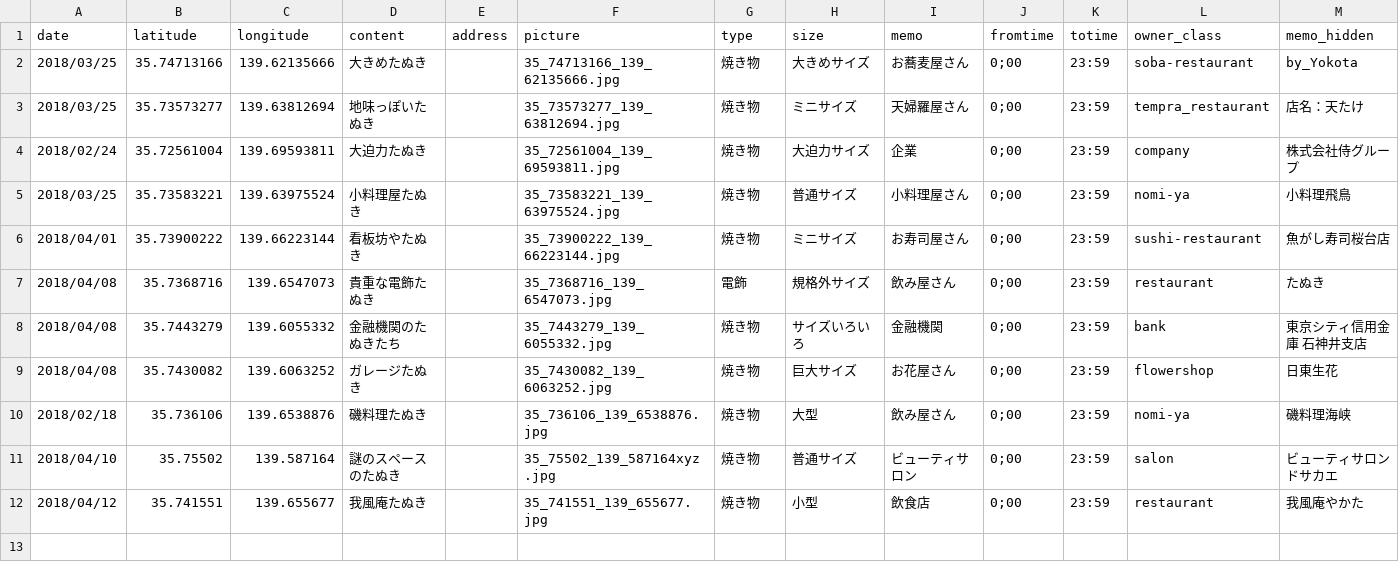
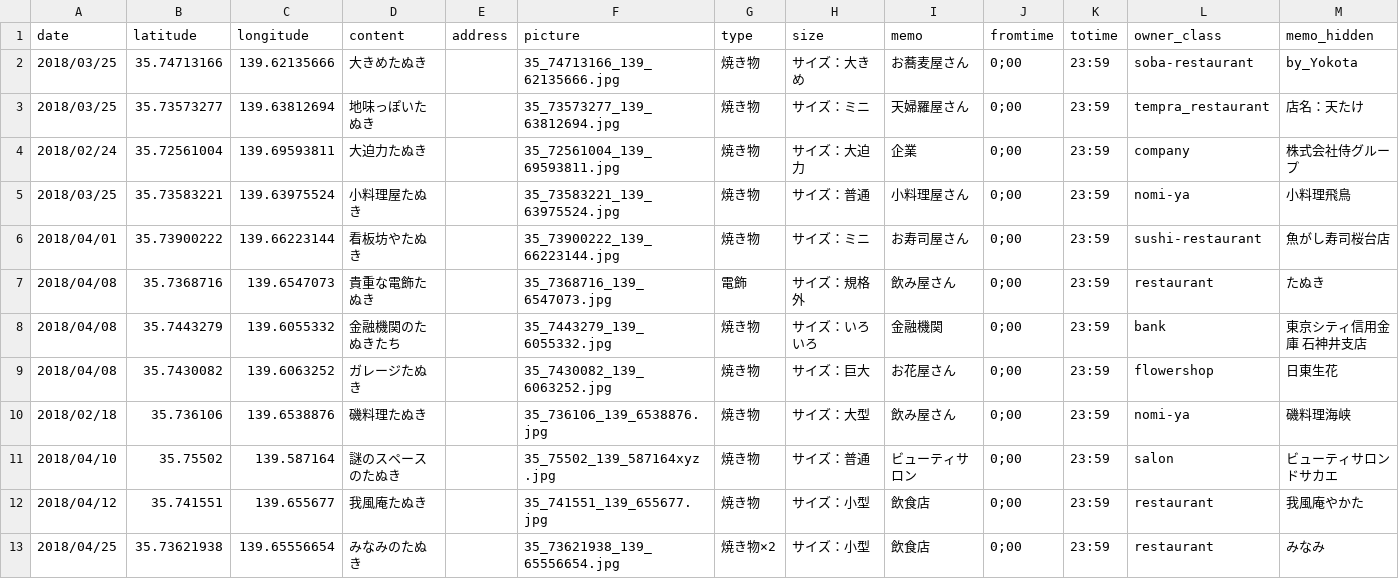
Before and after one commit to code4nerima/simplemap, a CSV file: data/data.csv, drawn as a sheet.

Commit message:
みなみのたぬきを追加

```diff
--- a/data/data.csv
+++ b/data/data.csv
@@ -1,12 +1,13 @@
 date,latitude,longitude,content,address,picture,type,size,memo,fromtime,totime,owner_class,memo_hidden
-2018/03/25,35.74713166,139.62135666,大きめたぬき,,35_74713166_139_62135666.jpg,焼き物,大きめサイズ,お蕎麦屋さん,0;00,23:59,soba-restaurant,by_Yokota
-2018/03/25,35.73573277,139.63812694,地味っぽいたぬき,,35_73573277_139_63812694.jpg,焼き物,ミニサイズ,天婦羅屋さん,0;00,23:59,tempra_restaurant,店名：天たけ
-2018/02/24,35.72561004,139.69593811,大迫力たぬき,,35_72561004_139_69593811.jpg,焼き物,大迫力サイズ,企業,0;00,23:59,company,株式会社侍グループ
-2018/03/25,35.73583221,139.63975524,小料理屋たぬき,,35_73583221_139_63975524.jpg,焼き物,普通サイズ,小料理屋さん,0;00,23:59,nomi-ya,小料理飛鳥
-2018/04/01,35.73900222,139.66223144,看板坊やたぬき,,35_73900222_139_66223144.jpg,焼き物,ミニサイズ,お寿司屋さん,0;00,23:59,sushi-restaurant,魚がし寿司桜台店
-2018/04/08,35.7368716,139.6547073,貴重な電飾たぬき,,35_7368716_139_6547073.jpg,電飾,規格外サイズ,飲み屋さん,0;00,23:59,restaurant,たぬき
-2018/04/08,35.7443279,139.6055332,金融機関のたぬきたち,,35_7443279_139_6055332.jpg,焼き物,サイズいろいろ,金融機関,0;00,23:59,bank,東京シティ信用金庫 石神井支店
-2018/04/08,35.7430082,139.6063252,ガレージたぬき,,35_7430082_139_6063252.jpg,焼き物,巨大サイズ,お花屋さん,0;00,23:59,flowershop,日東生花
-2018/02/18,35.736106,139.6538876,磯料理たぬき,,35_736106_139_6538876.jpg,焼き物,大型,飲み屋さん,0;00,23:59,nomi-ya,磯料理海峡
-2018/04/10,35.75502,139.587164,謎のスペースのたぬき,,35_75502_139_587164xyz.jpg,焼き物,普通サイズ,ビューティサロン,0;00,23:59,salon,ビューティサロンドサカエ
-2018/04/12,35.741551,139.655677,我風庵たぬき,,35_741551_139_655677.jpg,焼き物,小型,飲食店,0;00,23:59,restaurant,我風庵やかた
+2018/03/25,35.74713166,139.62135666,大きめたぬき,,35_74713166_139_62135666.jpg,焼き物,サイズ：大きめ,お蕎麦屋さん,0;00,23:59,soba-restaurant,by_Yokota
+2018/03/25,35.73573277,139.63812694,地味っぽいたぬき,,35_73573277_139_63812694.jpg,焼き物,サイズ：ミニ,天婦羅屋さん,0;00,23:59,tempra_restaurant,店名：天たけ
+2018/02/24,35.72561004,139.69593811,大迫力たぬき,,35_72561004_139_69593811.jpg,焼き物,サイズ：大迫力,企業,0;00,23:59,company,株式会社侍グループ
+2018/03/25,35.73583221,139.63975524,小料理屋たぬき,,35_73583221_139_63975524.jpg,焼き物,サイズ：普通,小料理屋さん,0;00,23:59,nomi-ya,小料理飛鳥
+2018/04/01,35.73900222,139.66223144,看板坊やたぬき,,35_73900222_139_66223144.jpg,焼き物,サイズ：ミニ,お寿司屋さん,0;00,23:59,sushi-restaurant,魚がし寿司桜台店
+2018/04/08,35.7368716,139.6547073,貴重な電飾たぬき,,35_7368716_139_6547073.jpg,電飾,サイズ：規格外,飲み屋さん,0;00,23:59,restaurant,たぬき
+2018/04/08,35.7443279,139.6055332,金融機関のたぬきたち,,35_7443279_139_6055332.jpg,焼き物,サイズ：いろいろ,金融機関,0;00,23:59,bank,東京シティ信用金庫 石神井支店
+2018/04/08,35.7430082,139.6063252,ガレージたぬき,,35_7430082_139_6063252.jpg,焼き物,サイズ：巨大,お花屋さん,0;00,23:59,flowershop,日東生花
+2018/02/18,35.736106,139.6538876,磯料理たぬき,,35_736106_139_6538876.jpg,焼き物,サイズ：大型,飲み屋さん,0;00,23:59,nomi-ya,磯料理海峡
+2018/04/10,35.75502,139.587164,謎のスペースのたぬき,,35_75502_139_587164xyz.jpg,焼き物,サイズ：普通,ビューティサロン,0;00,23:59,salon,ビューティサロンドサカエ
+2018/04/12,35.741551,139.655677,我風庵たぬき,,35_741551_139_655677.jpg,焼き物,サイズ：小型,飲食店,0;00,23:59,restaurant,我風庵やかた
+2018/04/25,35.73621938,139.65556654,みなみのたぬき,,35_73621938_139_65556654.jpg,焼き物×2,サイズ：小型,飲食店,0;00,23:59,restaurant,みなみ
```
Also changed, not shown: 2 other files.
